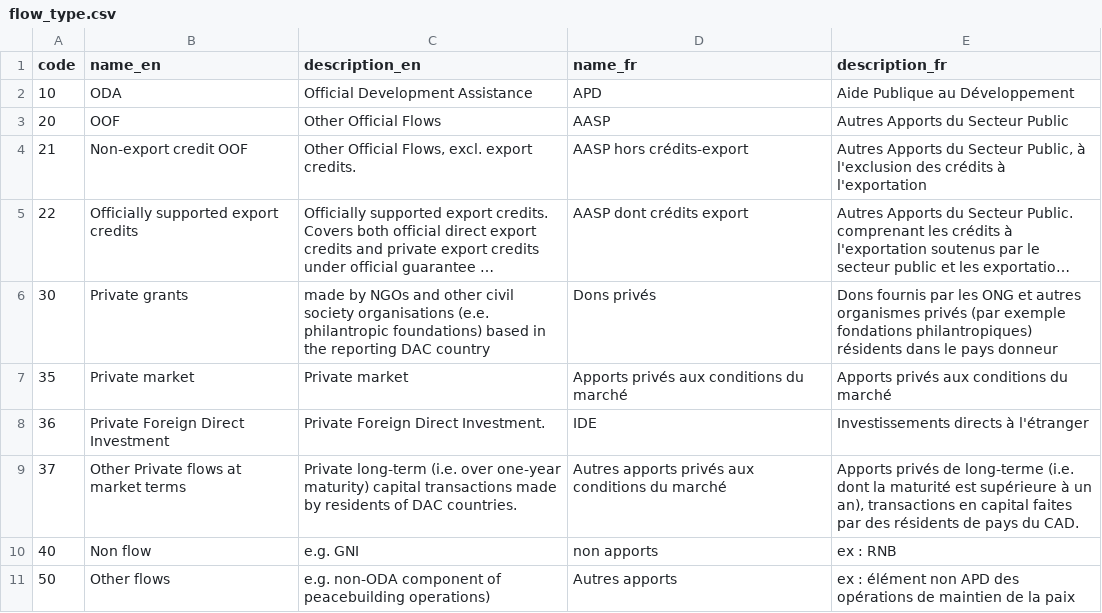
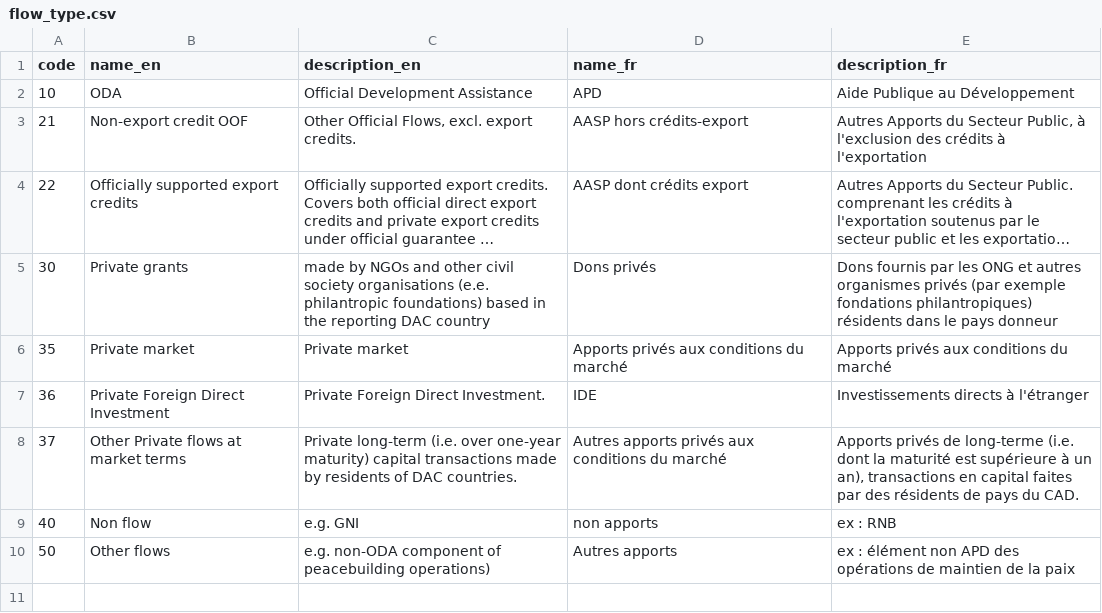
Before and after one commit to andylolz/dac-crs-codes, a CSV file: data/flow_type.csv, drawn as a sheet; long unchanged cells end in …; the diff names each change by its address in the sheet, - before the commit and + after, or states it on an @@ line.

Commit message:
Remove 20 (OOF) from Flow Type codelist

```diff
--- a/data/flow_type.csv
+++ b/data/flow_type.csv
-row 3: 20 | OOF | Other Official Flows | AASP | Autres Apports du Secteur Public
```
Also changed, not shown: 1 other file.
